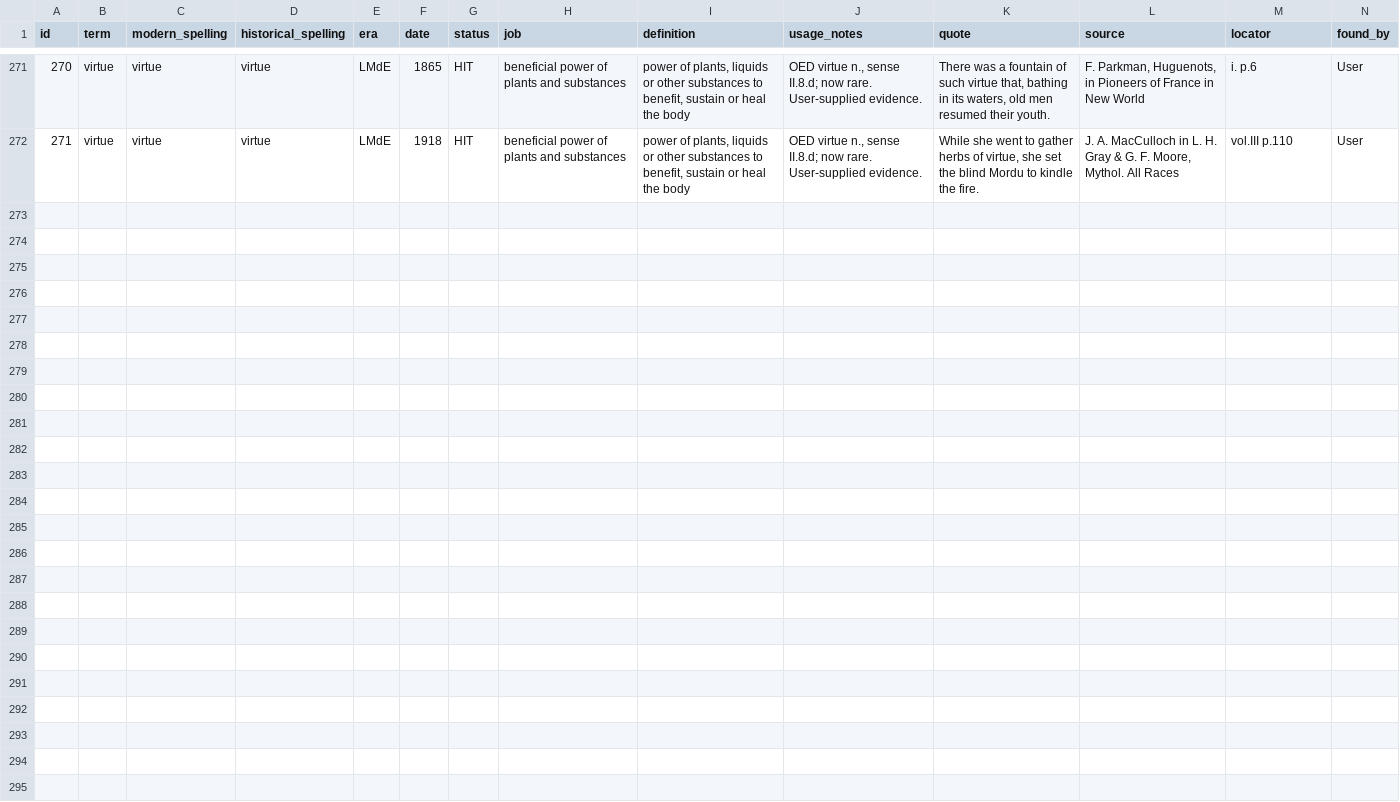
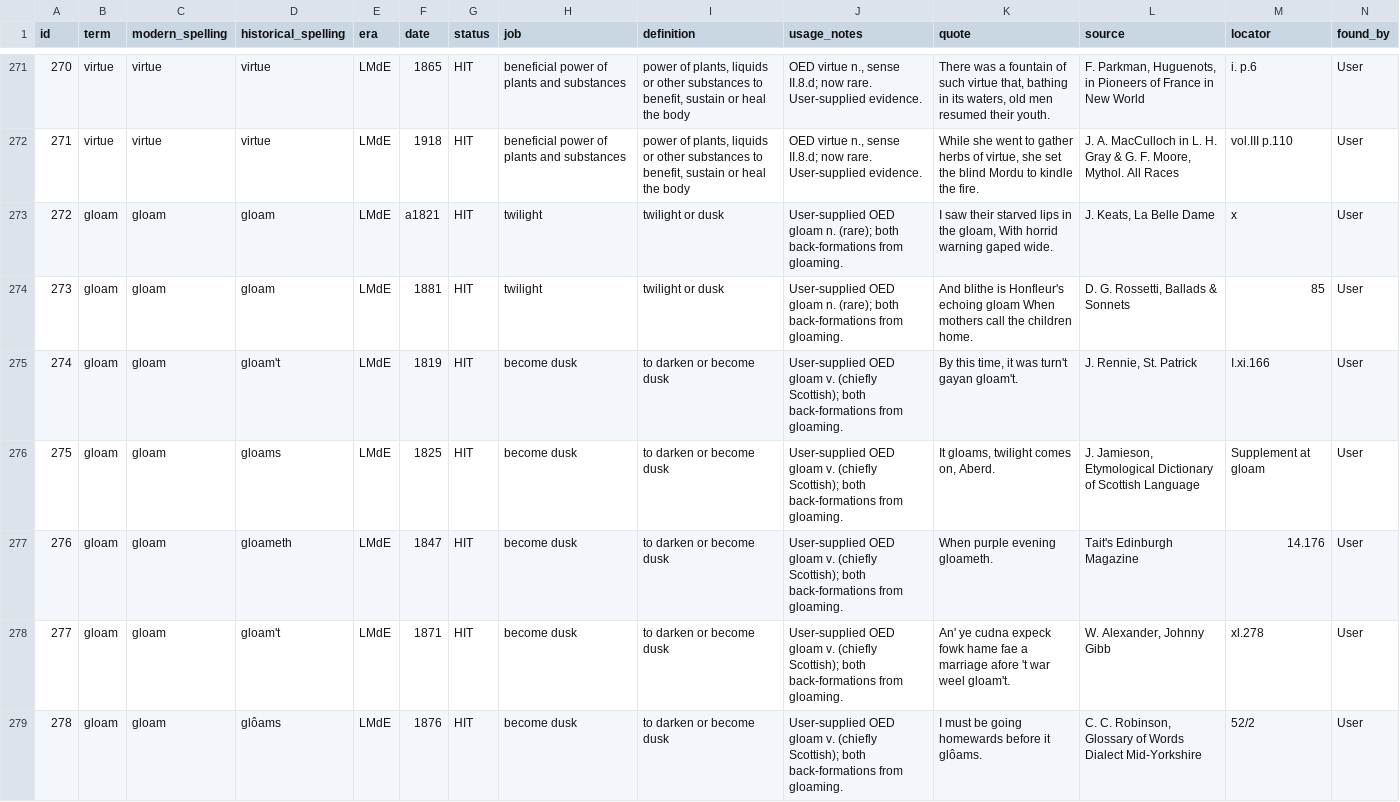
Before and after one commit to JTHensley/Oldish-Words-Study, a CSV file: entries.csv, drawn as a sheet; only a part is shown, gaps mark what is left out; rows hold the shown columns only; the diff names each change by its address in the sheet, - before the commit and + after, or states it on an @@ line.

Commit message:
Add OED gloam noun and verb evidence

```diff
--- a/entries.csv
+++ b/entries.csv
+row 273: 272 | gloam | gloam | gloam | LMdE | a1821 | HIT | twilight | twilight or dusk | User-supplied OED gloam n. (rare); both back-formations from gloaming. | I saw their starved lips in the gloam, With horrid warning gaped wide. | J. Keats, La Belle Dame | x | User
+row 274: 273 | gloam | gloam | gloam | LMdE | 1881 | HIT | twilight | twilight or dusk | User-supplied OED gloam n. (rare); both back-formations from gloaming. | And blithe is Honfleur's echoing gloam When mothers call the children home. | D. G. Rossetti, Ballads & Sonnets | 85 | User
+row 275: 274 | gloam | gloam | gloam't | LMdE | 1819 | HIT | become dusk | to darken or become dusk | User-supplied OED gloam v. (chiefly Scottish); both back-formations from gloaming. | By this time, it was turn't gayan gloam't. | J. Rennie, St. Patrick | I.xi.166 | User
+row 276: 275 | gloam | gloam | gloams | LMdE | 1825 | HIT | become dusk | to darken or become dusk | User-supplied OED gloam v. (chiefly Scottish); both back-formations from gloaming. | It gloams, twilight comes on, Aberd. | J. Jamieson, Etymological Dictionary of Scottish Language | Supplement at gloam | User
+row 277: 276 | gloam | gloam | gloameth | LMdE | 1847 | HIT | become dusk | to darken or become dusk | User-supplied OED gloam v. (chiefly Scottish); both back-formations from gloaming. | When purple evening gloameth. | Tait's Edinburgh Magazine | 14.176 | User
+row 278: 277 | gloam | gloam | gloam't | LMdE | 1871 | HIT | become dusk | to darken or become dusk | User-supplied OED gloam v. (chiefly Scottish); both back-formations from gloaming. | An' ye cudna expeck fowk hame fae a marriage afore 't war weel gloam't. | W. Alexander, Johnny Gibb | xl.278 | User
+row 279: 278 | gloam | gloam | glôams | LMdE | 1876 | HIT | become dusk | to darken or become dusk | User-supplied OED gloam v. (chiefly Scottish); both back-formations from gloaming. | I must be going homewards before it glôams. | C. C. Robinson, Glossary of Words Dialect Mid-Yorkshire | 52/2 | User
```
